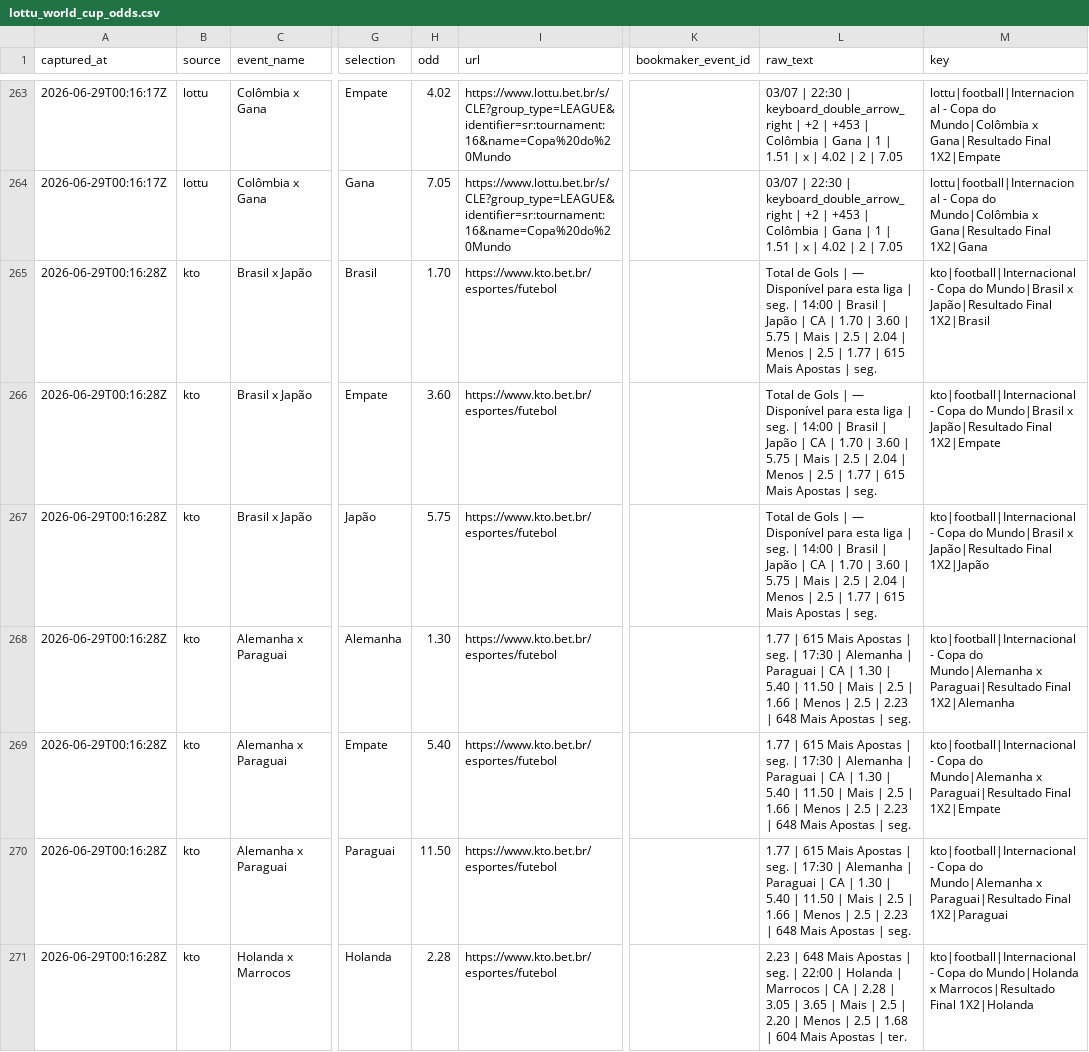
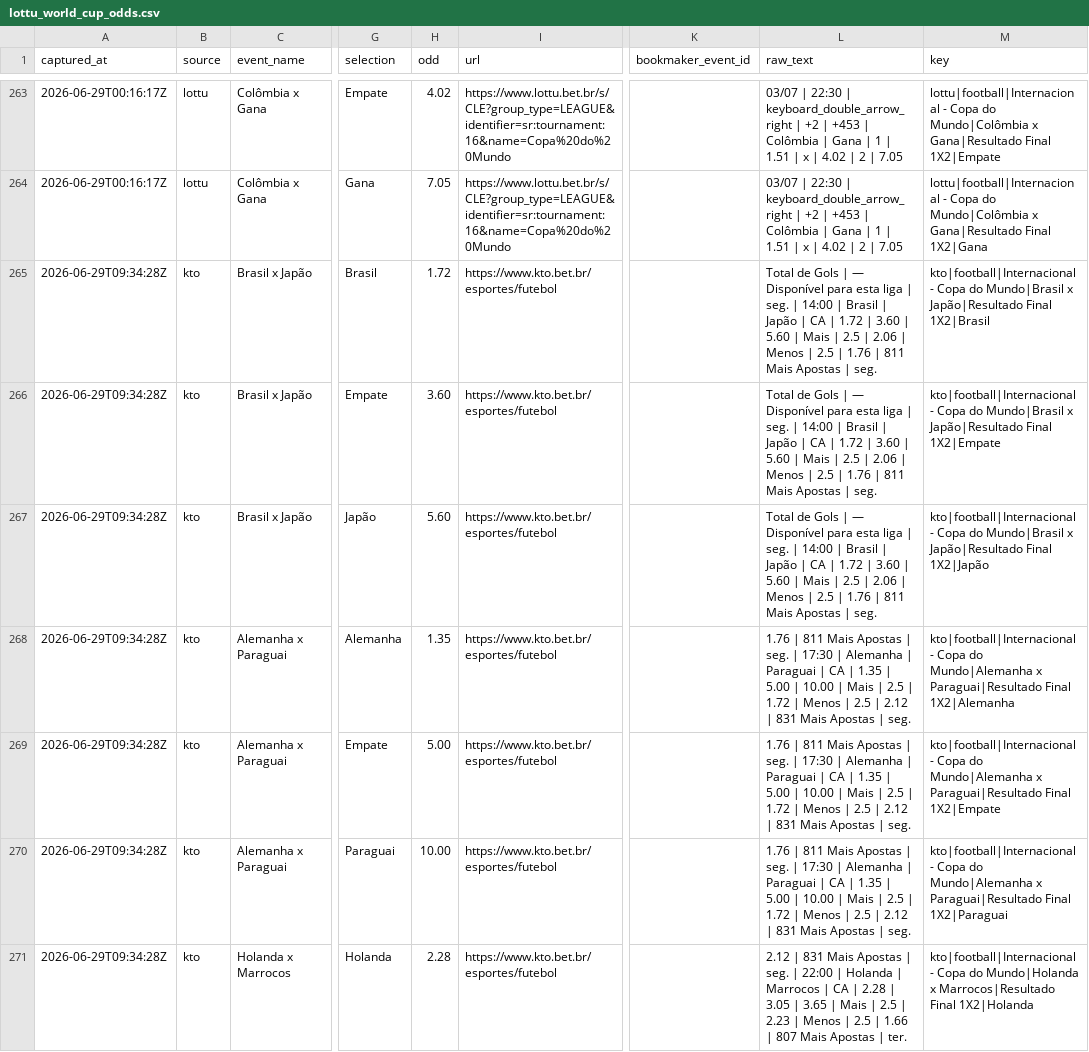
Before and after one commit to jfdconsult/jdmarket-site, a CSV file: worldcup26-engine/data/dados/ODDS_LOTTU/processed/lottu_world_cup_odds.csv, drawn as a sheet; only a part is shown, gaps mark what is left out; the diff covers the shown part only; the diff names each change by its address in the sheet, - before the commit and + after, or states it on an @@ line.

```diff
--- a/worldcup26-engine/data/dados/ODDS_LOTTU/processed/lottu_world_cup_odds.csv
+++ b/worldcup26-engine/data/dados/ODDS_LOTTU/processed/lottu_world_cup_odds.csv
-A265:A271 (captured_at): 2026-06-29T00:16:28Z
+A265:A271 (captured_at): 2026-06-29T09:34:28Z
-H265 (odd): 1.70
+H265 (odd): 1.72
-L265:L267 (raw_text): …CA | 1.70 | 3.60 | 5.75 | Mais | 2.5 | 2.04 | Menos | 2.5 | 1.77 | 615 Mais Apostas…
+L265:L267 (raw_text): …CA | 1.72 | 3.60 | 5.60 | Mais | 2.5 | 2.06 | Menos | 2.5 | 1.76 | 811 Mais Apostas…
-H267 (odd): 5.75
+H267 (odd): 5.60
-H268 (odd): 1.30
+H268 (odd): 1.35
-L268:L270 (raw_text): 1.77 | 615 Mais Apostas | seg. | 17:30 | Alemanha | Paraguai | CA | 1.30 | 5.40 | 11.50 | Mais | 2.5 | 1.66 | Menos | 2.5 | 2.23 | 648 Mais Apostas…
+L268:L270 (raw_text): 1.76 | 811 Mais Apostas | seg. | 17:30 | Alemanha | Paraguai | CA | 1.35 | 5.00 | 10.00 | Mais | 2.5 | 1.72 | Menos | 2.5 | 2.12 | 831 Mais Apostas…
-H269 (odd): 5.40
+H269 (odd): 5.00
-H270 (odd): 11.50
+H270 (odd): 10.00
-L271 (raw_text): 2.23 | 648 Mais Apostas | seg. | 22:00 | Holanda | Marrocos | CA | 2.28 | 3.05 | 3.65 | Mais | 2.5 | 2.20 | Menos | 2.5 | 1.68 | 604 Mais Apostas…
+L271 (raw_text): 2.12 | 831 Mais Apostas | seg. | 22:00 | Holanda | Marrocos | CA | 2.28 | 3.05 | 3.65 | Mais | 2.5 | 2.23 | Menos | 2.5 | 1.66 | 807 Mais Apostas…
```
Also changed, not shown: 103 edited cells elsewhere in this file, worldcup26-engine/data/dados/BANCO_RESULTADOS_SELECOES/fifa_matchcenter_daily_matches.csv, 4 other files.
